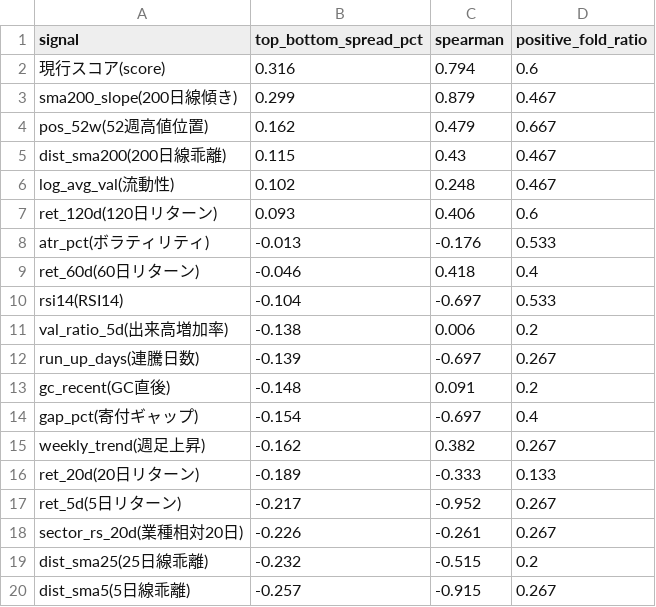
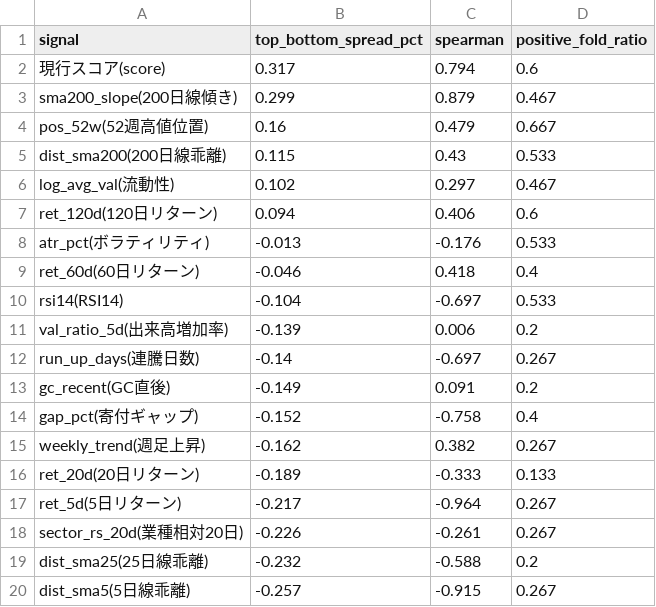
Before and after one commit to mrkm3845-web/Stock_app, a CSV file: back_tester/results/research_signals.csv, drawn as a sheet.

```diff
--- a/back_tester/results/research_signals.csv
+++ b/back_tester/results/research_signals.csv
@@ -1,8 +1,8 @@
 signal,top_bottom_spread_pct,spearman,positive_fold_ratio
-現行スコア(score),0.316,0.794,0.6
+現行スコア(score),0.317,0.794,0.6
 sma200_slope(200日線傾き),0.299,0.879,0.467
-pos_52w(52週高値位置),0.162,0.479,0.667
-dist_sma200(200日線乖離),0.115,0.43,0.467
-log_avg_val(流動性),0.102,0.248,0.467
-ret_120d(120日リターン),0.093,0.406,0.6
+pos_52w(52週高値位置),0.16,0.479,0.667
+dist_sma200(200日線乖離),0.115,0.43,0.533
+log_avg_val(流動性),0.102,0.297,0.467
+ret_120d(120日リターン),0.094,0.406,0.6
 atr_pct(ボラティリティ),-0.013,-0.176,0.533
@@ -10,11 +10,11 @@ ret_60d(60日リターン),-0.046,0.418,0.4
 rsi14(RSI14),-0.104,-0.697,0.533
-val_ratio_5d(出来高増加率),-0.138,0.006,0.2
-run_up_days(連騰日数),-0.139,-0.697,0.267
-gc_recent(GC直後),-0.148,0.091,0.2
-gap_pct(寄付ギャップ),-0.154,-0.697,0.4
+val_ratio_5d(出来高増加率),-0.139,0.006,0.2
+run_up_days(連騰日数),-0.14,-0.697,0.267
+gc_recent(GC直後),-0.149,0.091,0.2
+gap_pct(寄付ギャップ),-0.152,-0.758,0.4
 weekly_trend(週足上昇),-0.162,0.382,0.267
 ret_20d(20日リターン),-0.189,-0.333,0.133
-ret_5d(5日リターン),-0.217,-0.952,0.267
+ret_5d(5日リターン),-0.217,-0.964,0.267
 sector_rs_20d(業種相対20日),-0.226,-0.261,0.267
-dist_sma25(25日線乖離),-0.232,-0.515,0.2
+dist_sma25(25日線乖離),-0.232,-0.588,0.2
 dist_sma5(5日線乖離),-0.257,-0.915,0.267
```
Also changed, not shown: 6 other files.
